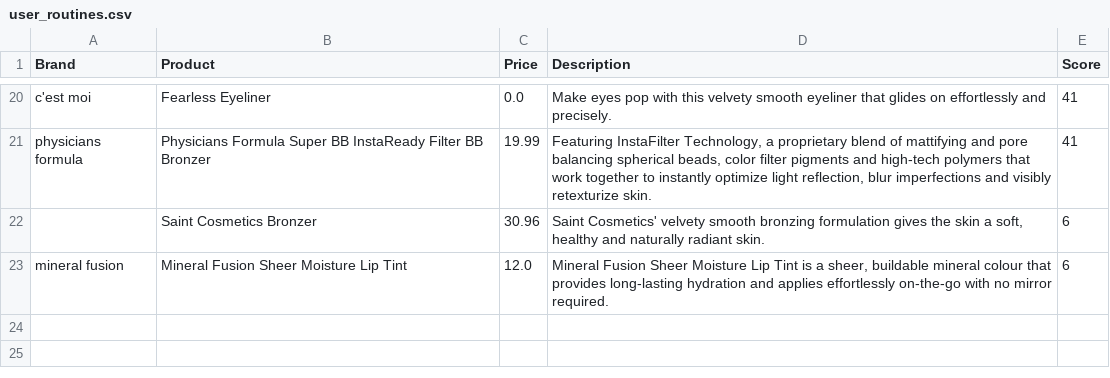
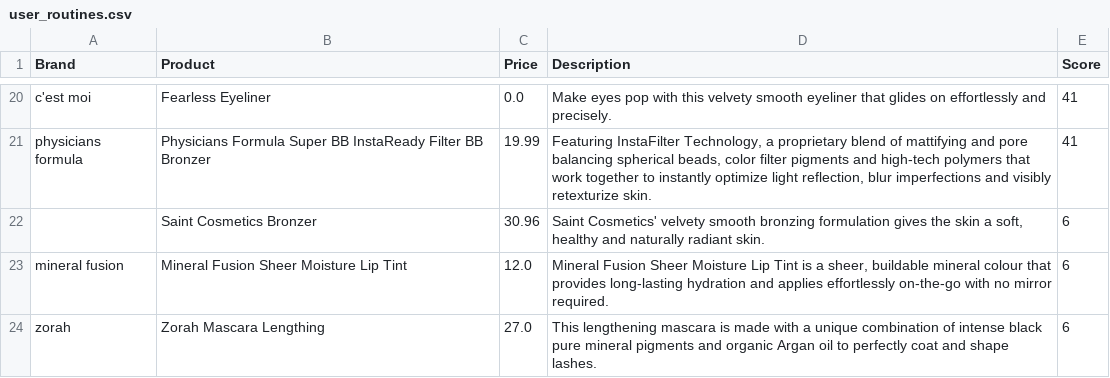
Before and after one commit to EllieD33/beauty-haul-generator, a CSV file: data/user_routines.csv, drawn as a sheet; only a part is shown, gaps mark what is left out; the diff names each change by its address in the sheet, - before the commit and + after, or states it on an @@ line.

```diff
--- a/data/user_routines.csv
+++ b/data/user_routines.csv
+row 24: zorah | Zorah Mascara Lengthing | 27.0 | This lengthening mascara is made with a unique combination of intense black pure mineral pigments and organic Argan oil to perfectly coat and shape lashes. | 6
```
Also changed, not shown: 2 other files.
